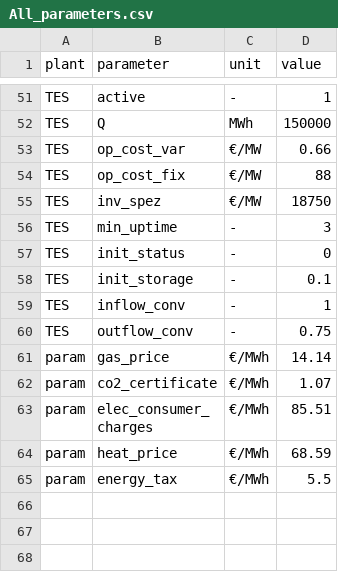
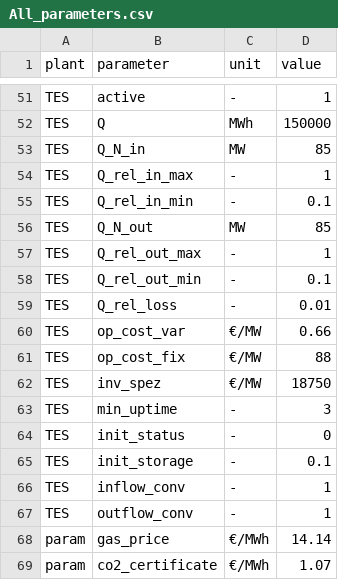
Before and after one commit to maltefritz/SWSH, a CSV file: Eingangsdaten/All_parameters.csv, drawn as a sheet; only a part is shown, gaps mark what is left out; the shorter side is filled out with more unchanged rows.

Commit message:
Include all parameters of TES in the parameter input sheet and remove initial_status constraint

```diff
--- a/Eingangsdaten/All_parameters.csv
+++ b/Eingangsdaten/All_parameters.csv
@@ -52,2 +52,9 @@ TES;active;-;1
 TES;Q;MWh;150000
+TES;Q_N_in;MW;85
+TES;Q_rel_in_max;-;1
+TES;Q_rel_in_min;-;0.1
+TES;Q_N_out;MW;85
+TES;Q_rel_out_max;-;1
+TES;Q_rel_out_min;-;0.1
+TES;Q_rel_loss;-;0.01
 TES;op_cost_var;€/MW;0.66
@@ -59,3 +66,3 @@ TES;init_storage;-;0.1
 TES;inflow_conv;-;1
-TES;outflow_conv;-;0.75
+TES;outflow_conv;-;1
 param;gas_price;€/MWh;14.14
```
Also changed, not shown: 4 other files.
